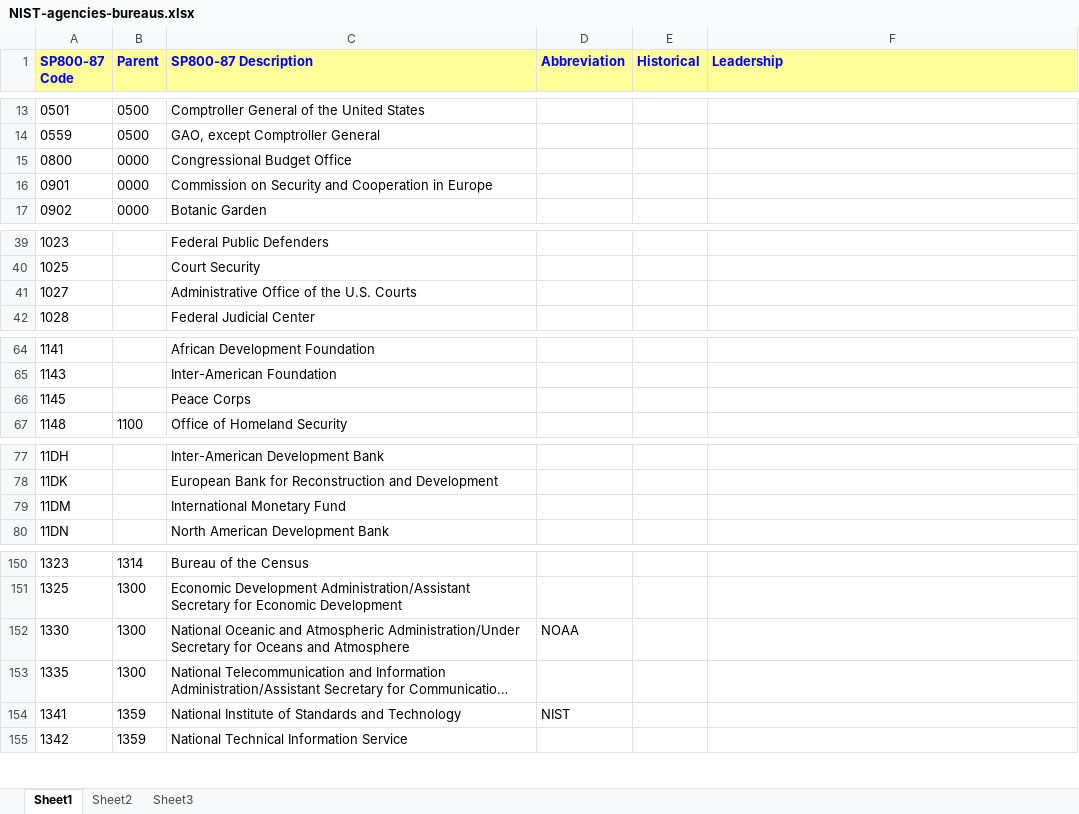
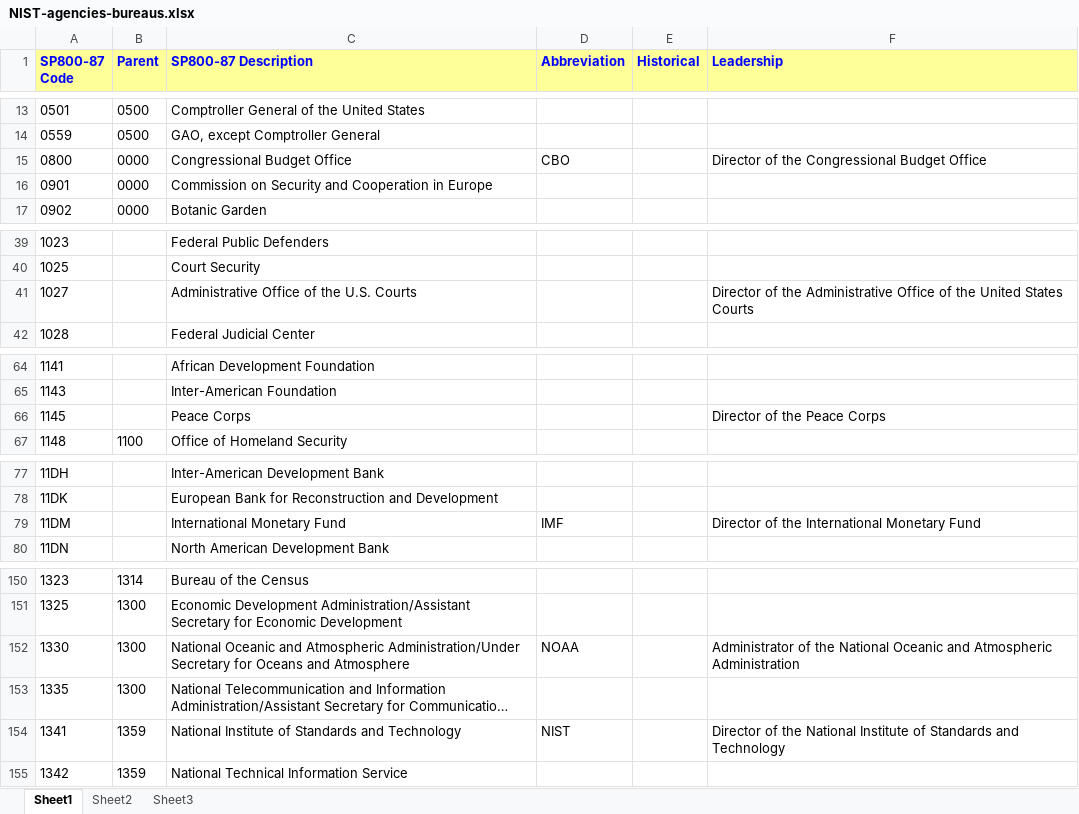
Before and after one commit to favila/catoxml-entity-lookups, an Excel workbook: sources/NIST-agencies-bureaus.xlsx, sheet Sheet1, drawn as a sheet; only a part is shown, gaps mark what is left out; long unchanged cells end in …; values as stored, in another font and other column widths than the file's, no borders; the diff covers the shown part only; the diff names each change by its address in the sheet, - before the commit and + after, or states it on an @@ line.

```diff
--- a/sources/NIST-agencies-bureaus.xlsx (sheet Sheet1)
+++ b/sources/NIST-agencies-bureaus.xlsx (sheet Sheet1)
-D15 (Abbreviation): (empty)
+D15 (Abbreviation): CBO
-F15 (Leadership): (empty)
+F15 (Leadership): Director of the Congressional Budget Office
-F41 (Leadership): (empty)
+F41 (Leadership): Director of the Administrative Office of the United States Courts
-F66 (Leadership): (empty)
+F66 (Leadership): Director of the Peace Corps
-D79 (Abbreviation): (empty)
+D79 (Abbreviation): IMF
-F79 (Leadership): (empty)
+F79 (Leadership): Director of the International Monetary Fund
-F152 (Leadership): (empty)
+F152 (Leadership): Administrator of the National Oceanic and Atmospheric Administration
-F154 (Leadership): (empty)
+F154 (Leadership): Director of the National Institute of Standards and Technology
```
Also changed, not shown: 42 edited cells elsewhere in this sheet, 3 other files.
